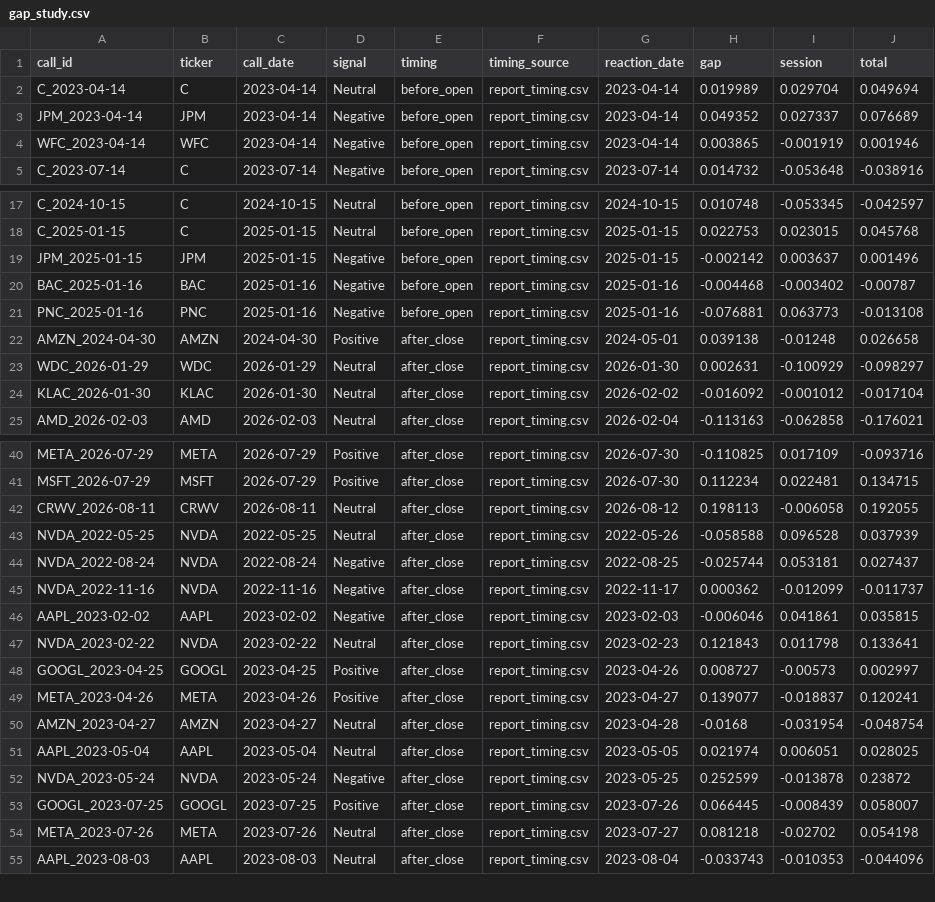
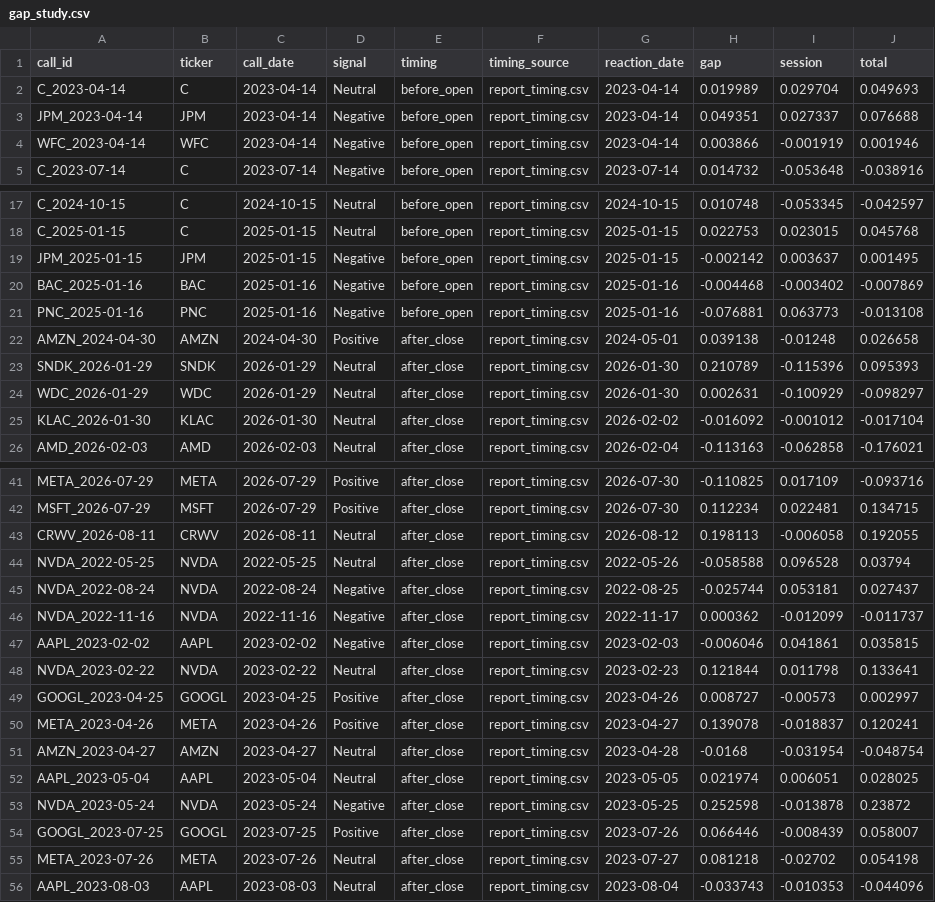
Before and after one commit to ranadera/mma_earnings-call-sentiment-dash-story, a CSV file: data/gap_study.csv, drawn as a sheet; only a part is shown, gaps mark what is left out; the diff covers the shown part only.

```diff
--- a/data/gap_study.csv
+++ b/data/gap_study.csv
@@ -1,5 +1,5 @@
 call_id,ticker,call_date,signal,timing,timing_source,reaction_date,gap,session,total
-C_2023-04-14,C,2023-04-14,Neutral,before_open,report_timing.csv,2023-04-14,0.019989,0.029704,0.049694
-JPM_2023-04-14,JPM,2023-04-14,Negative,before_open,report_timing.csv,2023-04-14,0.049352,0.027337,0.076689
-WFC_2023-04-14,WFC,2023-04-14,Negative,before_open,report_timing.csv,2023-04-14,0.003865,-0.001919,0.001946
+C_2023-04-14,C,2023-04-14,Neutral,before_open,report_timing.csv,2023-04-14,0.019989,0.029704,0.049693
+JPM_2023-04-14,JPM,2023-04-14,Negative,before_open,report_timing.csv,2023-04-14,0.049351,0.027337,0.076688
+WFC_2023-04-14,WFC,2023-04-14,Negative,before_open,report_timing.csv,2023-04-14,0.003866,-0.001919,0.001946
 C_2023-07-14,C,2023-07-14,Negative,before_open,report_timing.csv,2023-07-14,0.014732,-0.053648,-0.038916
@@ -18,6 +18,7 @@ C_2024-10-15,C,2024-10-15,Neutral,before_open,report_timing.csv,2024-10-15,0.010
 C_2025-01-15,C,2025-01-15,Neutral,before_open,report_timing.csv,2025-01-15,0.022753,0.023015,0.045768
-JPM_2025-01-15,JPM,2025-01-15,Negative,before_open,report_timing.csv,2025-01-15,-0.002142,0.003637,0.001496
-BAC_2025-01-16,BAC,2025-01-16,Negative,before_open,report_timing.csv,2025-01-16,-0.004468,-0.003402,-0.00787
+JPM_2025-01-15,JPM,2025-01-15,Negative,before_open,report_timing.csv,2025-01-15,-0.002142,0.003637,0.001495
+BAC_2025-01-16,BAC,2025-01-16,Negative,before_open,report_timing.csv,2025-01-16,-0.004468,-0.003402,-0.007869
 PNC_2025-01-16,PNC,2025-01-16,Negative,before_open,report_timing.csv,2025-01-16,-0.076881,0.063773,-0.013108
 AMZN_2024-04-30,AMZN,2024-04-30,Positive,after_close,report_timing.csv,2024-05-01,0.039138,-0.01248,0.026658
+SNDK_2026-01-29,SNDK,2026-01-29,Neutral,after_close,report_timing.csv,2026-01-30,0.210789,-0.115396,0.095393
 WDC_2026-01-29,WDC,2026-01-29,Neutral,after_close,report_timing.csv,2026-01-30,0.002631,-0.100929,-0.098297
@@ -42,3 +43,3 @@ MSFT_2026-07-29,MSFT,2026-07-29,Positive,after_close,report_timing.csv,2026-07-3
 CRWV_2026-08-11,CRWV,2026-08-11,Neutral,after_close,report_timing.csv,2026-08-12,0.198113,-0.006058,0.192055
-NVDA_2022-05-25,NVDA,2022-05-25,Neutral,after_close,report_timing.csv,2022-05-26,-0.058588,0.096528,0.037939
+NVDA_2022-05-25,NVDA,2022-05-25,Neutral,after_close,report_timing.csv,2022-05-26,-0.058588,0.096528,0.03794
 NVDA_2022-08-24,NVDA,2022-08-24,Negative,after_close,report_timing.csv,2022-08-25,-0.025744,0.053181,0.027437
@@ -46,9 +47,9 @@ NVDA_2022-11-16,NVDA,2022-11-16,Negative,after_close,report_timing.csv,2022-11-1
 AAPL_2023-02-02,AAPL,2023-02-02,Negative,after_close,report_timing.csv,2023-02-03,-0.006046,0.041861,0.035815
-NVDA_2023-02-22,NVDA,2023-02-22,Neutral,after_close,report_timing.csv,2023-02-23,0.121843,0.011798,0.133641
+NVDA_2023-02-22,NVDA,2023-02-22,Neutral,after_close,report_timing.csv,2023-02-23,0.121844,0.011798,0.133641
 GOOGL_2023-04-25,GOOGL,2023-04-25,Positive,after_close,report_timing.csv,2023-04-26,0.008727,-0.00573,0.002997
-META_2023-04-26,META,2023-04-26,Positive,after_close,report_timing.csv,2023-04-27,0.139077,-0.018837,0.120241
+META_2023-04-26,META,2023-04-26,Positive,after_close,report_timing.csv,2023-04-27,0.139078,-0.018837,0.120241
 AMZN_2023-04-27,AMZN,2023-04-27,Neutral,after_close,report_timing.csv,2023-04-28,-0.0168,-0.031954,-0.048754
 AAPL_2023-05-04,AAPL,2023-05-04,Neutral,after_close,report_timing.csv,2023-05-05,0.021974,0.006051,0.028025
-NVDA_2023-05-24,NVDA,2023-05-24,Negative,after_close,report_timing.csv,2023-05-25,0.252599,-0.013878,0.23872
-GOOGL_2023-07-25,GOOGL,2023-07-25,Positive,after_close,report_timing.csv,2023-07-26,0.066445,-0.008439,0.058007
+NVDA_2023-05-24,NVDA,2023-05-24,Negative,after_close,report_timing.csv,2023-05-25,0.252598,-0.013878,0.23872
+GOOGL_2023-07-25,GOOGL,2023-07-25,Positive,after_close,report_timing.csv,2023-07-26,0.066446,-0.008439,0.058007
 META_2023-07-26,META,2023-07-26,Neutral,after_close,report_timing.csv,2023-07-27,0.081218,-0.02702,0.054198
```
Also changed, not shown: 5 edited cells elsewhere in this file.
